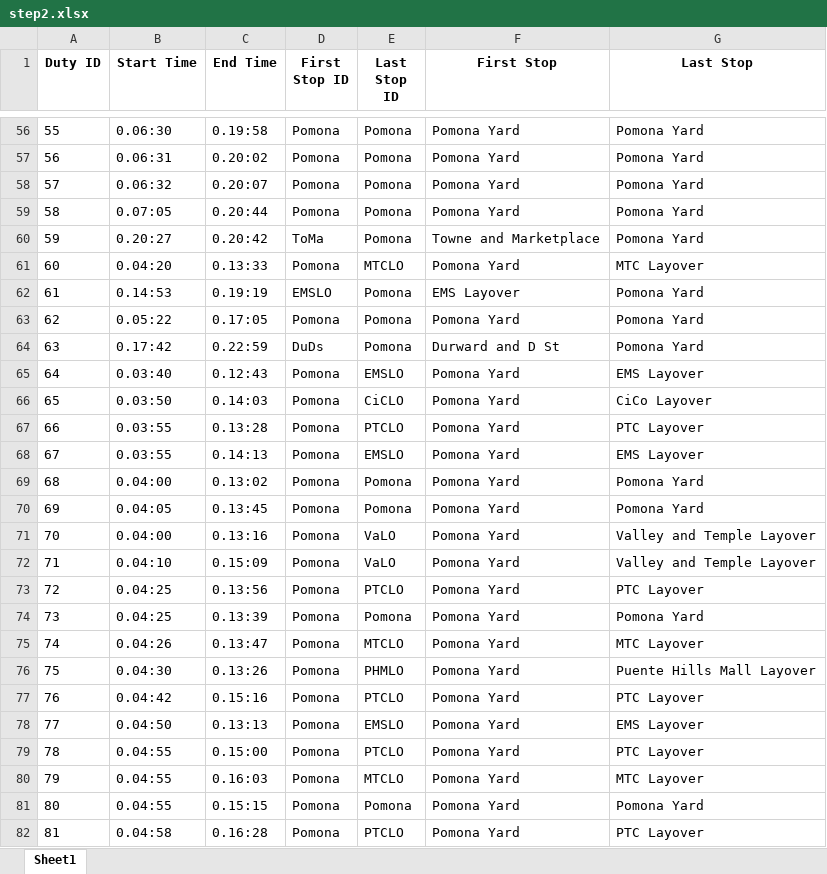
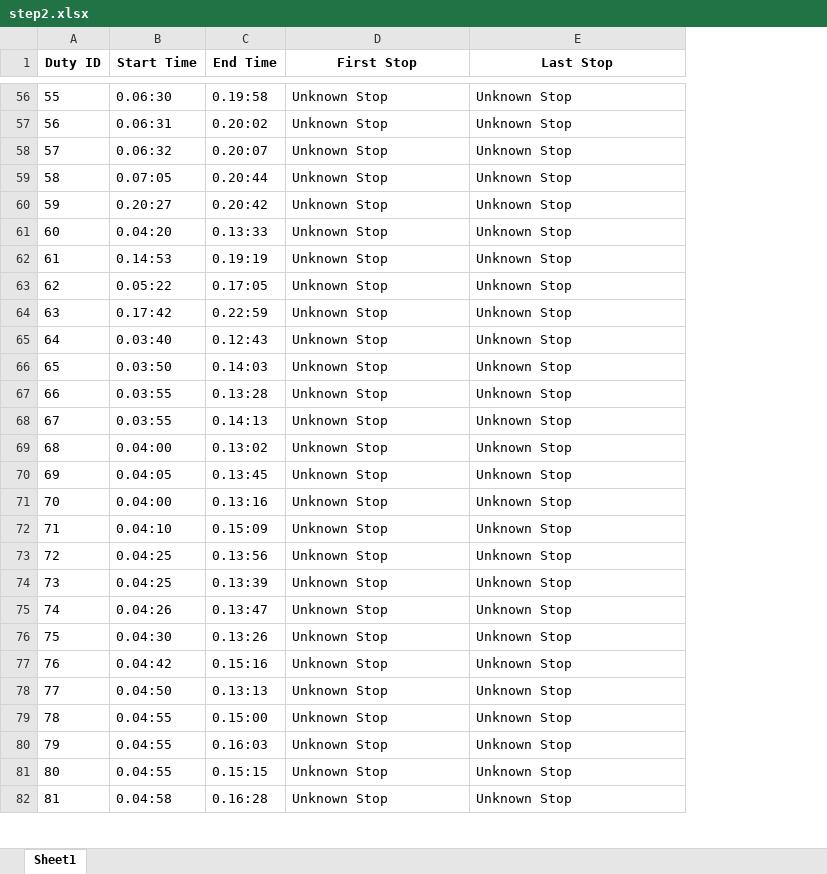
Before and after one commit to FelipeMorandini/cord_assignment, an Excel workbook: data/step2.xlsx, sheet Sheet1, drawn as a sheet; only a part is shown, gaps mark what is left out; values as stored, in another font and other column widths than the file's, no borders; removed rows and columns are numbered as before the commit, all else as after; the diff covers the shown part only; the diff names each change by its address in the sheet, - before the commit and + after, or states it on an @@ line.

```diff
--- a/data/step2.xlsx (sheet Sheet1)
+++ b/data/step2.xlsx (sheet Sheet1)
-column D (First Stop ID), rows 56-82: Pomona | Pomona | Pomona | Pomona | ToMa | Pomona | EMSLO | Pomona | DuDs | Pomona | Pomona | Pomona | Pomona | Pomona | Pomona | Pomona | Pomona | Pomona | Pomona | Pomona | Pomona | Pomona | Pomona | Pomona | Pomona | Pomona | Pomona
-column E (Last Stop ID), rows 56-82: Pomona | Pomona | Pomona | Pomona | Pomona | MTCLO | Pomona | Pomona | Pomona | EMSLO | CiCLO | PTCLO | EMSLO | Pomona | Pomona | VaLO | VaLO | PTCLO | Pomona | MTCLO | PHMLO | PTCLO | EMSLO | PTCLO | MTCLO | Pomona | PTCLO
-D56:D59 (First Stop): Pomona Yard
+D56:D59 (First Stop): Unknown Stop
-E56:E60 (Last Stop): Pomona Yard
+E56:E60 (Last Stop): Unknown Stop
-D60 (First Stop): Towne and Marketplace
+D60 (First Stop): Unknown Stop
-D61 (First Stop): Pomona Yard
+D61 (First Stop): Unknown Stop
-E61 (Last Stop): MTC Layover
+E61 (Last Stop): Unknown Stop
-D62 (First Stop): EMS Layover
+D62 (First Stop): Unknown Stop
-E62:E64 (Last Stop): Pomona Yard
+E62:E64 (Last Stop): Unknown Stop
-D63 (First Stop): Pomona Yard
+D63 (First Stop): Unknown Stop
-D64 (First Stop): Durward and D St
+D64 (First Stop): Unknown Stop
-D65:D82 (First Stop): Pomona Yard
+D65:D82 (First Stop): Unknown Stop
-E65 (Last Stop): EMS Layover
+E65 (Last Stop): Unknown Stop
-E66 (Last Stop): CiCo Layover
+E66 (Last Stop): Unknown Stop
-E67 (Last Stop): PTC Layover
+E67 (Last Stop): Unknown Stop
-E68 (Last Stop): EMS Layover
+E68 (Last Stop): Unknown Stop
-E69:E70 (Last Stop): Pomona Yard
+E69:E70 (Last Stop): Unknown Stop
-E71:E72 (Last Stop): Valley and Temple Layover
+E71:E72 (Last Stop): Unknown Stop
-E73 (Last Stop): PTC Layover
+E73 (Last Stop): Unknown Stop
-E74 (Last Stop): Pomona Yard
+E74 (Last Stop): Unknown Stop
-E75 (Last Stop): MTC Layover
+E75 (Last Stop): Unknown Stop
-E76 (Last Stop): Puente Hills Mall Layover
+E76 (Last Stop): Unknown Stop
-E77 (Last Stop): PTC Layover
+E77 (Last Stop): Unknown Stop
-E78 (Last Stop): EMS Layover
+E78 (Last Stop): Unknown Stop
-E79 (Last Stop): PTC Layover
+E79 (Last Stop): Unknown Stop
-E80 (Last Stop): MTC Layover
+E80 (Last Stop): Unknown Stop
-E81 (Last Stop): Pomona Yard
+E81 (Last Stop): Unknown Stop
-E82 (Last Stop): PTC Layover
+E82 (Last Stop): Unknown Stop
```
Also changed, not shown: 234 edited cells elsewhere in this sheet, data/step1.xlsx, data/step3.xlsx, 5 other files.
